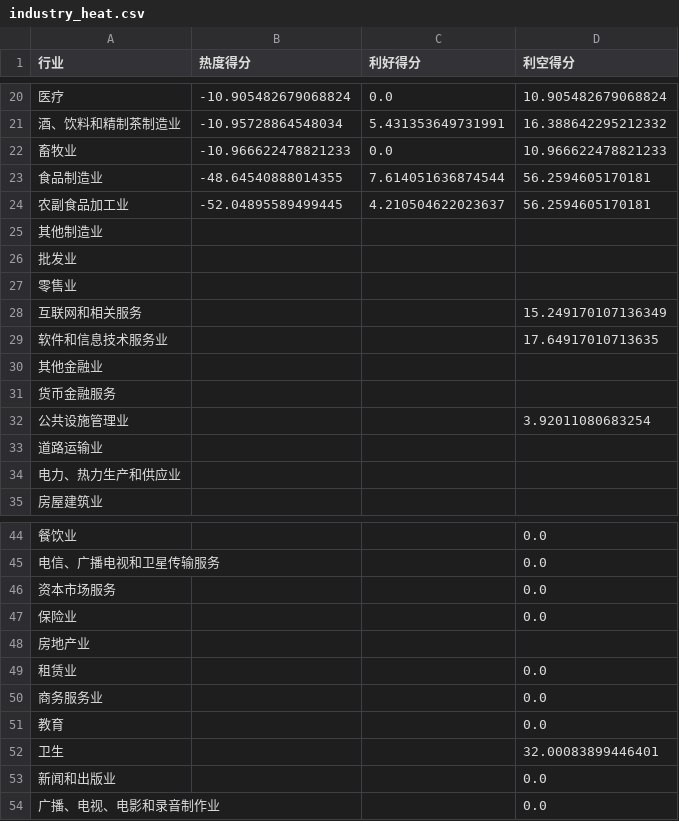
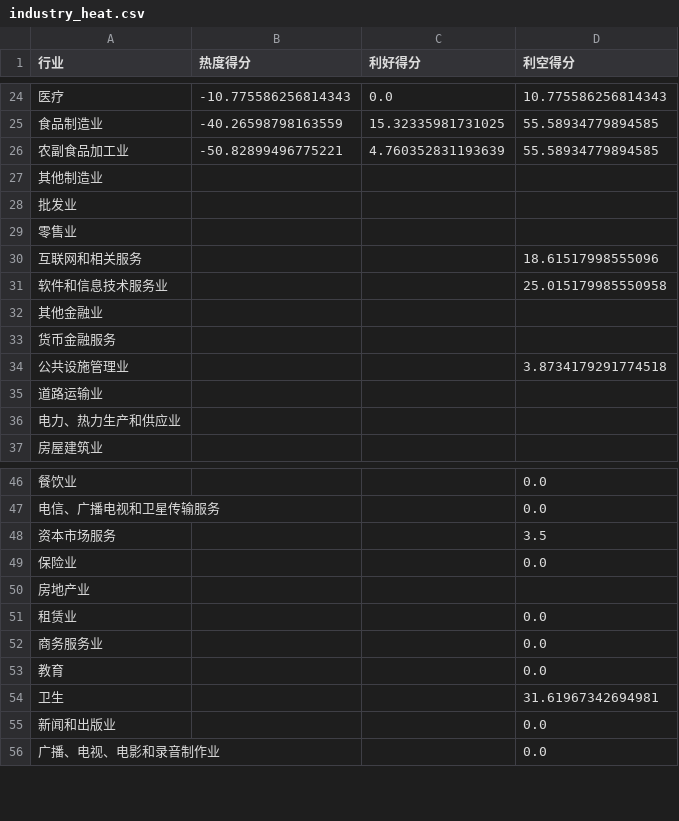
Before and after one commit to Y-Sharky/Sharkuant, a CSV file: industry_heat.csv, drawn as a sheet; only a part is shown, gaps mark what is left out; the diff covers the shown part only.

```diff
--- a/industry_heat.csv
+++ b/industry_heat.csv
@@ -20,6 +24,4 @@
-医疗,-10.905482679068824,0.0,10.905482679068824
-酒、饮料和精制茶制造业,-10.95728864548034,5.431353649731991,16.388642295212332
-畜牧业,-10.966622478821233,0.0,10.966622478821233
-食品制造业,-48.64540888014355,7.614051636874544,56.2594605170181
-农副食品加工业,-52.04895589499445,4.210504622023637,56.2594605170181
+医疗,-10.775586256814343,0.0,10.775586256814343
+食品制造业,-40.26598798163559,15.32335981731025,55.58934779894585
+农副食品加工业,-50.82899496775221,4.760352831193639,55.58934779894585
 其他制造业,,,
@@ -27,7 +29,7 @@
 零售业,,,
-互联网和相关服务,,,15.249170107136349
-软件和信息技术服务业,,,17.64917010713635
+互联网和相关服务,,,18.61517998555096
+软件和信息技术服务业,,,25.015179985550958
 其他金融业,,,
 货币金融服务,,,
-公共设施管理业,,,3.92011080683254
+公共设施管理业,,,3.8734179291774518
 道路运输业,,,
@@ -45,3 +47,3 @@
 电信、广播电视和卫星传输服务,,,0.0
-资本市场服务,,,0.0
+资本市场服务,,,3.5
 保险业,,,0.0
@@ -51,3 +53,3 @@
 教育,,,0.0
-卫生,,,32.00083899446401
+卫生,,,31.61967342694981
 新闻和出版业,,,0.0
```
Also changed, not shown: 8 added rows, 4 removed rows and 19 edited cells elsewhere in this file, concept_heat.csv, 推荐股票.csv, 1 other file.
